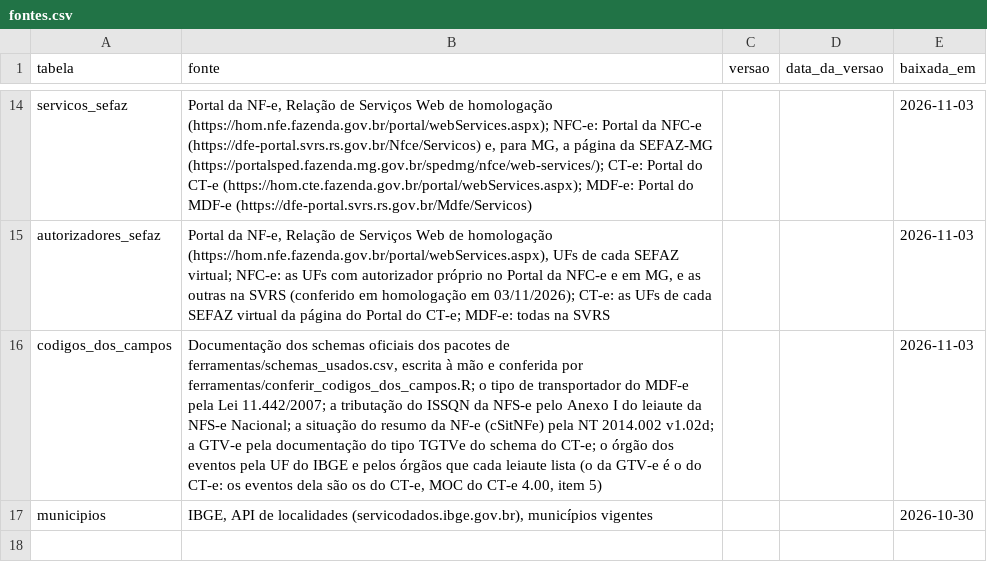
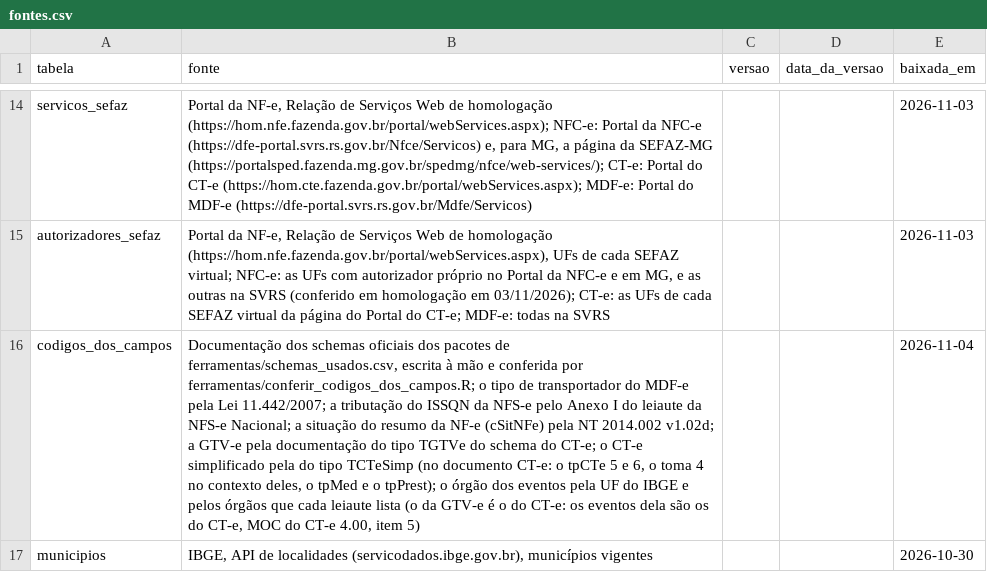
Before and after one commit to biuspoly/RNFe, a CSV file: inst/extdata/tabelas/fontes.csv, drawn as a sheet; only a part is shown, gaps mark what is left out; the diff names each change by its address in the sheet, - before the commit and + after, or states it on an @@ line.

```diff
--- a/inst/extdata/tabelas/fontes.csv
+++ b/inst/extdata/tabelas/fontes.csv
-B16 (fonte): …CT-e; o órgão dos…
+B16 (fonte): …CT-e; o CT-e simplificado pela do tipo TCTeSimp (no documento CT-e: o tpCTe 5 e 6, o toma 4 no contexto deles, o tpMed e o tpPrest); o órgão dos…
-E16 (baixada_em): 2026-11-03
+E16 (baixada_em): 2026-11-04
```
Also changed, not shown: inst/extdata/tabelas/codigos_dos_campos.csv, 27 other files.
